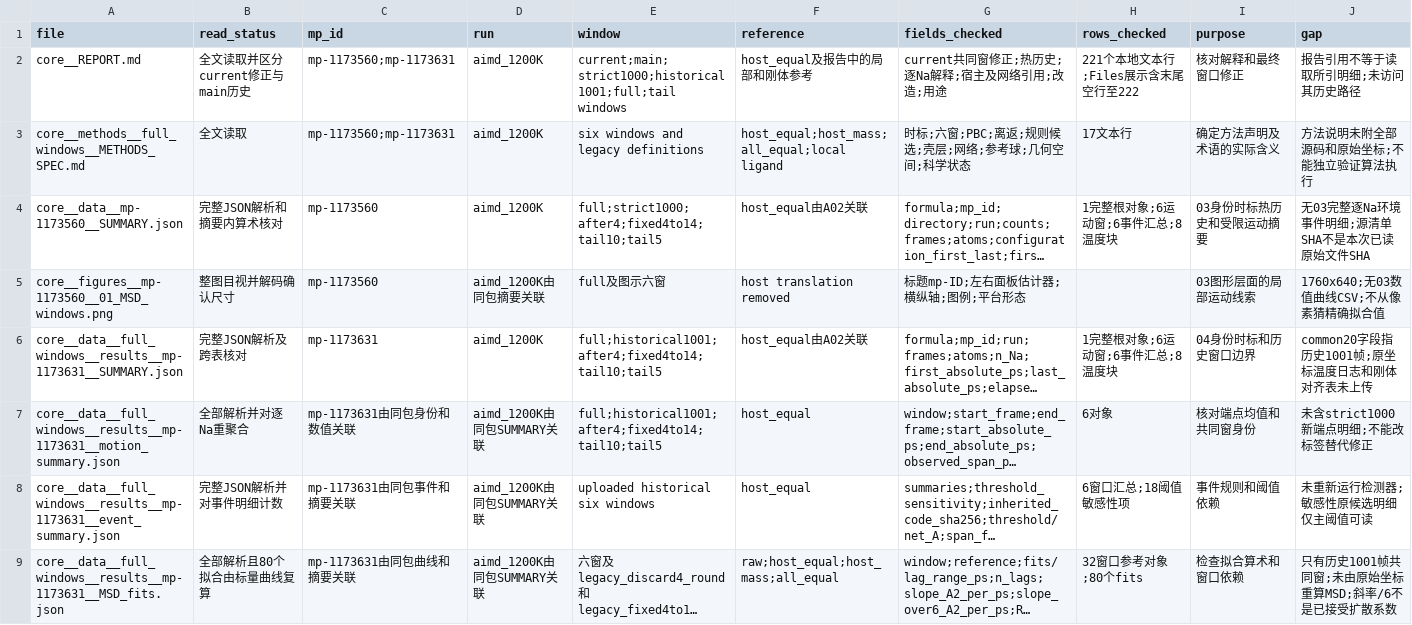
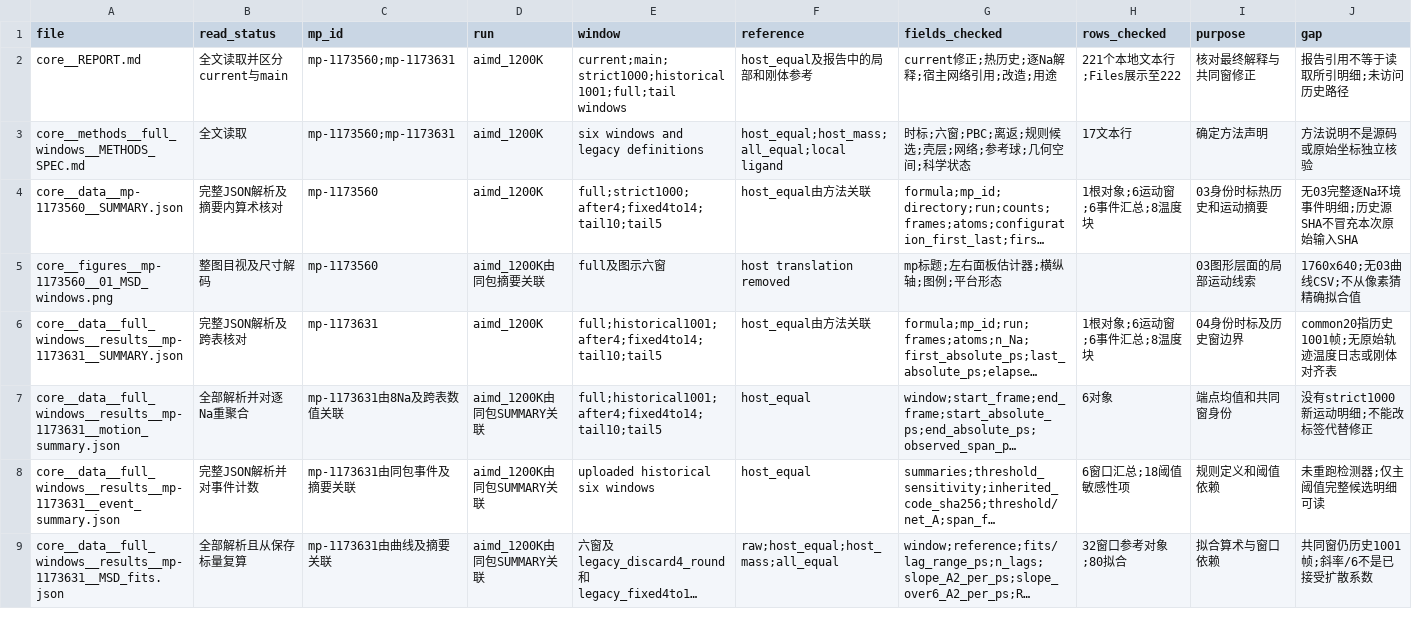
Before and after one commit to northkd/materials_data_analysis, a CSV file: materials/NaMg3Si4O11F/results_web/INPUT_COVERAGE.csv, drawn as a sheet; only a part is shown; long unchanged cells end in …; the diff covers the shown part only; the diff names each change by its address in the sheet, - before the commit and + after, or states it on an @@ line.

Commit message:
Normalize generated input coverage filenames

```diff
--- a/materials/NaMg3Si4O11F/results_web/INPUT_COVERAGE.csv
+++ b/materials/NaMg3Si4O11F/results_web/INPUT_COVERAGE.csv
-B2 (read_status): 全文读取并区分current修正与main历史
+B2 (read_status): 全文读取并区分current与main
-G2 (fields_checked): current共同窗修正;热历史;逐Na解释;宿主及网络引用;改造;用途
+G2 (fields_checked): current修正;热历史;逐Na解释;宿主网络引用;改造;用途
-H2 (rows_checked): 221个本地文本行;Files展示含末尾空行至222
+H2 (rows_checked): 221个本地文本行;Files展示至222
-I2 (purpose): 核对解释和最终窗口修正
+I2 (purpose): 核对最终解释与共同窗修正
-J2 (gap): 报告引用不等于读取所引明细;未访问其历史路径
+J2 (gap): 报告引用不等于读取所引明细;未访问历史路径
-I3 (purpose): 确定方法声明及术语的实际含义
+I3 (purpose): 确定方法声明
-J3 (gap): 方法说明未附全部源码和原始坐标;不能独立验证算法执行
+J3 (gap): 方法说明不是源码或原始坐标独立核验
-B4 (read_status): 完整JSON解析和摘要内算术核对
+B4 (read_status): 完整JSON解析及摘要内算术核对
-F4 (reference): host_equal由A02关联
+F4 (reference): host_equal由方法关联
-H4 (rows_checked): 1完整根对象;6运动窗;6事件汇总;8温度块
+H4 (rows_checked): 1根对象;6运动窗;6事件汇总;8温度块
-I4 (purpose): 03身份时标热历史和受限运动摘要
+I4 (purpose): 03身份时标热历史和运动摘要
-J4 (gap): 无03完整逐Na环境事件明细;源清单SHA不是本次已读原始文件SHA
+J4 (gap): 无03完整逐Na环境事件明细;历史源SHA不冒充本次原始输入SHA
-B5 (read_status): 整图目视并解码确认尺寸
+B5 (read_status): 整图目视及尺寸解码
-G5 (fields_checked): 标题mp-ID;左右面板估计器;横纵轴;图例;平台形态
+G5 (fields_checked): mp标题;左右面板估计器;横纵轴;图例;平台形态
-J5 (gap): 1760x640;无03数值曲线CSV;不从像素猜精确拟合值
+J5 (gap): 1760x640;无03曲线CSV;不从像素猜精确拟合值
-F6 (reference): host_equal由A02关联
+F6 (reference): host_equal由方法关联
-H6 (rows_checked): 1完整根对象;6运动窗;6事件汇总;8温度块
+H6 (rows_checked): 1根对象;6运动窗;6事件汇总;8温度块
-I6 (purpose): 04身份时标和历史窗口边界
+I6 (purpose): 04身份时标及历史窗边界
-J6 (gap): common20字段指历史1001帧;原坐标温度日志和刚体对齐表未上传
+J6 (gap): common20指历史1001帧;无原始轨迹温度日志或刚体对齐表
-C7 (mp_id): mp-1173631由同包身份和数值关联
+C7 (mp_id): mp-1173631由8Na及跨表数值关联
-I7 (purpose): 核对端点均值和共同窗身份
+I7 (purpose): 端点均值和共同窗身份
-J7 (gap): 未含strict1000新端点明细;不能改标签替代修正
+J7 (gap): 没有strict1000新运动明细;不能改标签代替修正
-B8 (read_status): 完整JSON解析并对事件明细计数
+B8 (read_status): 完整JSON解析并对事件计数
-C8 (mp_id): mp-1173631由同包事件和摘要关联
+C8 (mp_id): mp-1173631由同包事件及摘要关联
-I8 (purpose): 事件规则和阈值依赖
+I8 (purpose): 规则定义和阈值依赖
-J8 (gap): 未重新运行检测器;敏感性原候选明细仅主阈值可读
+J8 (gap): 未重跑检测器;仅主阈值完整候选明细可读
-B9 (read_status): 全部解析且80个拟合由标量曲线复算
+B9 (read_status): 全部解析且从保存标量复算
-C9 (mp_id): mp-1173631由同包曲线和摘要关联
+C9 (mp_id): mp-1173631由曲线及摘要关联
-H9 (rows_checked): 32窗口参考对象;80个fits
+H9 (rows_checked): 32窗口参考对象;80拟合
-I9 (purpose): 检查拟合算术和窗口依赖
+I9 (purpose): 拟合算术与窗口依赖
-J9 (gap): 只有历史1001帧共同窗;未由原始坐标重算MSD;斜率/6不是已接受扩散系数
+J9 (gap): 共同窗仍历史1001帧;斜率/6不是已接受扩散系数
```
Also changed, not shown: 44 edited cells elsewhere in this file.
